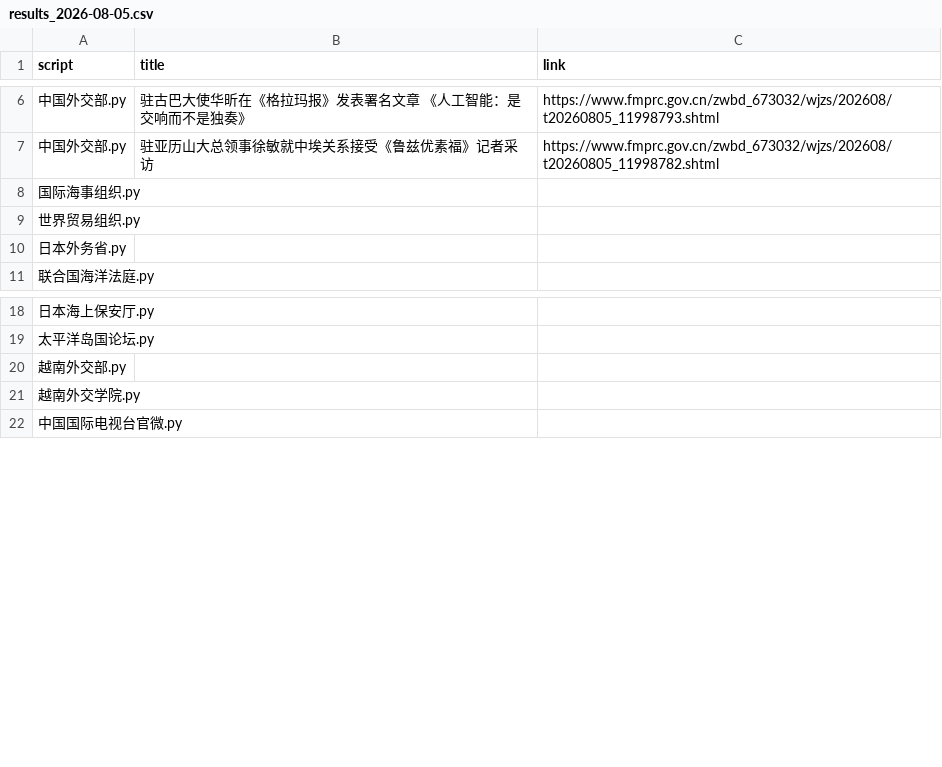
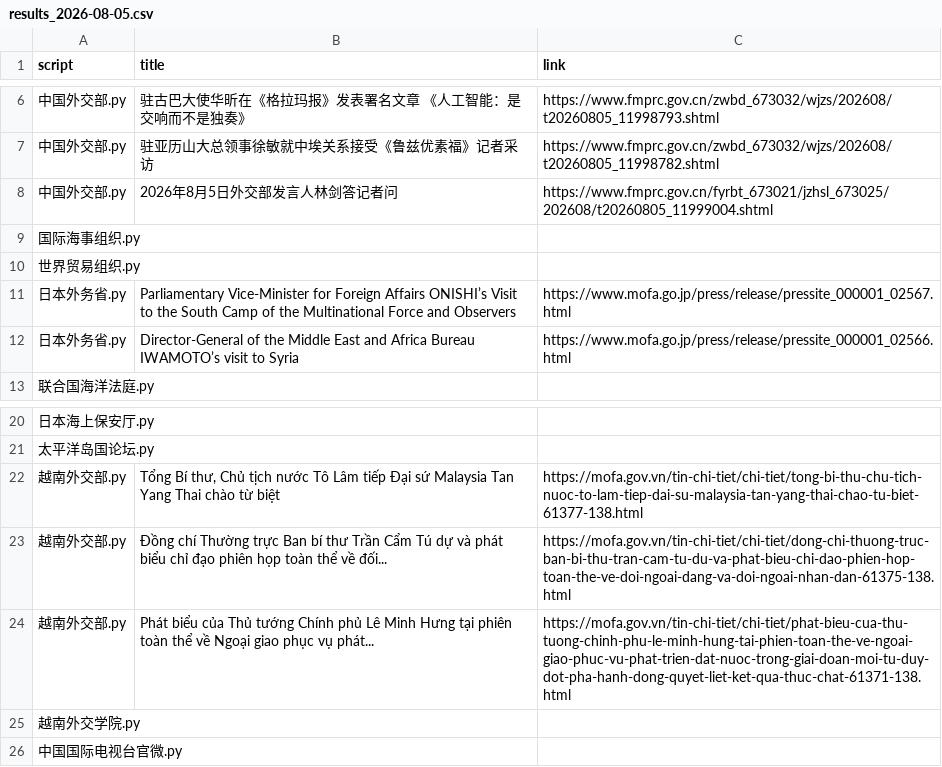
Before and after one commit to KACSH9/---, a CSV file: results_2026-08-05.csv, drawn as a sheet; only a part is shown, gaps mark what is left out.

```diff
--- a/results_2026-08-05.csv
+++ b/results_2026-08-05.csv
@@ -7,5 +7,7 @@ script,title,link
 中国外交部.py,驻亚历山大总领事徐敏就中埃关系接受《鲁兹优素福》记者采访,https://www.fmprc.gov.cn/zwbd_673032/wjzs/202608/t20260805_11998782.shtml
+中国外交部.py,2026年8月5日外交部发言人林剑答记者问,https://www.fmprc.gov.cn/fyrbt_673021/jzhsl_673025/202608/t20260805_11999004.shtml
 国际海事组织.py,,
 世界贸易组织.py,,
-日本外务省.py,,
+日本外务省.py,Parliamentary Vice-Minister for Foreign Affairs ONISHI’s Visit to the South Camp of the Multinational Force and Observers,https://www.mofa.go.jp/press/release/pressite_000001_02567.html
+日本外务省.py,Director-General of the Middle East and Africa Bureau IWAMOTO’s visit to Syria,https://www.mofa.go.jp/press/release/pressite_000001_02566.html
 联合国海洋法庭.py,,
@@ -19,3 +21,5 @@ script,title,link
 太平洋岛国论坛.py,,
-越南外交部.py,,
+越南外交部.py,"Tổng Bí thư, Chủ tịch nước Tô Lâm tiếp Đại sứ Malaysia Tan Yang Thai chào từ biệt",https://mofa.gov.vn/tin-chi-tiet/chi-tiet/tong-bi-thu-chu-tich-nuoc-to-lam-tiep-dai-su-malaysia-tan-yang-thai-chao-tu-biet-61377-138.html
+越南外交部.py,Đồng chí Thường trực Ban bí thư Trần Cẩm Tú dự và phát biểu chỉ đạo phiên họp toàn thể về đối...,https://mofa.gov.vn/tin-chi-tiet/chi-tiet/dong-chi-thuong-truc-ban-bi-thu-tran-cam-tu-du-va-phat-bieu-chi-dao-phien-hop-toan-the-ve-doi-ngoai-dang-va-doi-ngoai-nhan-dan-61375-138.html
+越南外交部.py,Phát biểu của Thủ tướng Chính phủ Lê Minh Hưng tại phiên toàn thể về Ngoại giao phục vụ phát...,https://mofa.gov.vn/tin-chi-tiet/chi-tiet/phat-bieu-cua-thu-tuong-chinh-phu-le-minh-hung-tai-phien-toan-the-ve-ngoai-giao-phuc-vu-phat-trien-dat-nuoc-trong-giai-doan-moi-tu-duy-dot-pha-hanh-dong-quyet-liet-ket-qua-thuc-chat-61371-138.html
 越南外交学院.py,,
```
